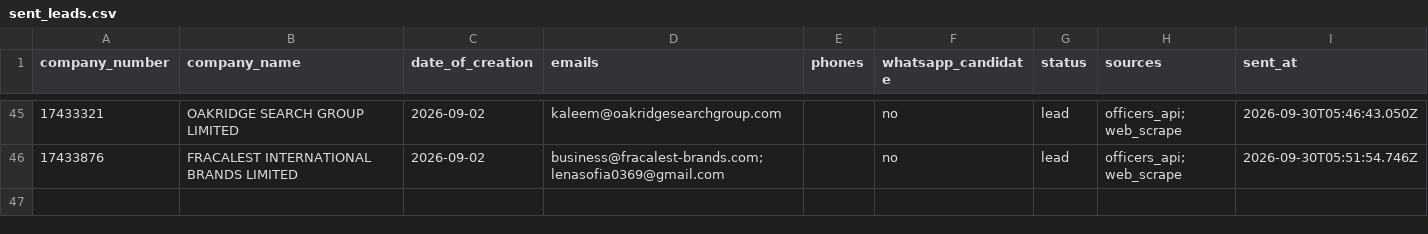
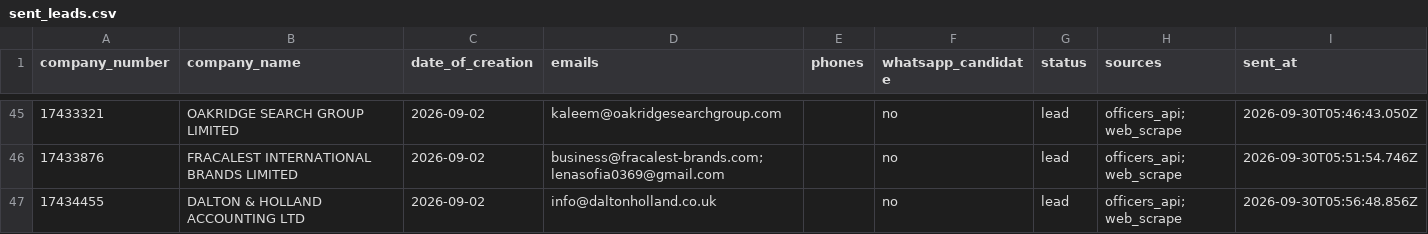
Before and after one commit to ops551/data-pipeline-test, a CSV file: sent_leads.csv, drawn as a sheet; only a part is shown, gaps mark what is left out; the diff names each change by its address in the sheet, - before the commit and + after, or states it on an @@ line.

```diff
--- a/sent_leads.csv
+++ b/sent_leads.csv
+row 47: 17434455 | DALTON & HOLLAND ACCOUNTING LTD | 2026-09-02 | info@daltonholland.co.uk |  | no | lead | officers_api; web_scrape | 2026-09-30T05:56:48.856Z
```
Also changed, not shown: candidates.csv, enriched.csv, 1 other file.
